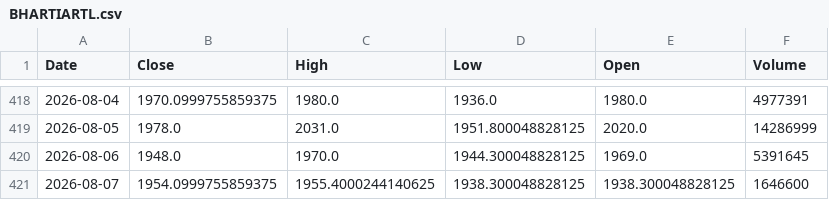
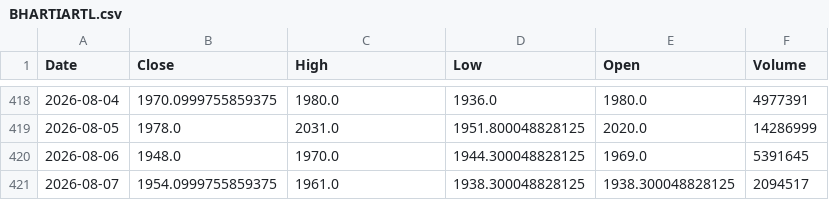
Before and after one commit to vedang122/trader, a CSV file: state/cache/ohlcv/BHARTIARTL.csv, drawn as a sheet; only a part is shown, gaps mark what is left out.

```diff
--- a/state/cache/ohlcv/BHARTIARTL.csv
+++ b/state/cache/ohlcv/BHARTIARTL.csv
@@ -420,2 +420,2 @@ Date,Close,High,Low,Open,Volume
 2026-08-06,1948.0,1970.0,1944.300048828125,1969.0,5391645
-2026-08-07,1954.0999755859375,1955.4000244140625,1938.300048828125,1938.300048828125,1646600
+2026-08-07,1954.0999755859375,1961.0,1938.300048828125,1938.300048828125,2094517
```
Also changed, not shown: state/cache/ohlcv/NTPC.csv, state/cache/ohlcv/SBIN.csv, 15 other files.
